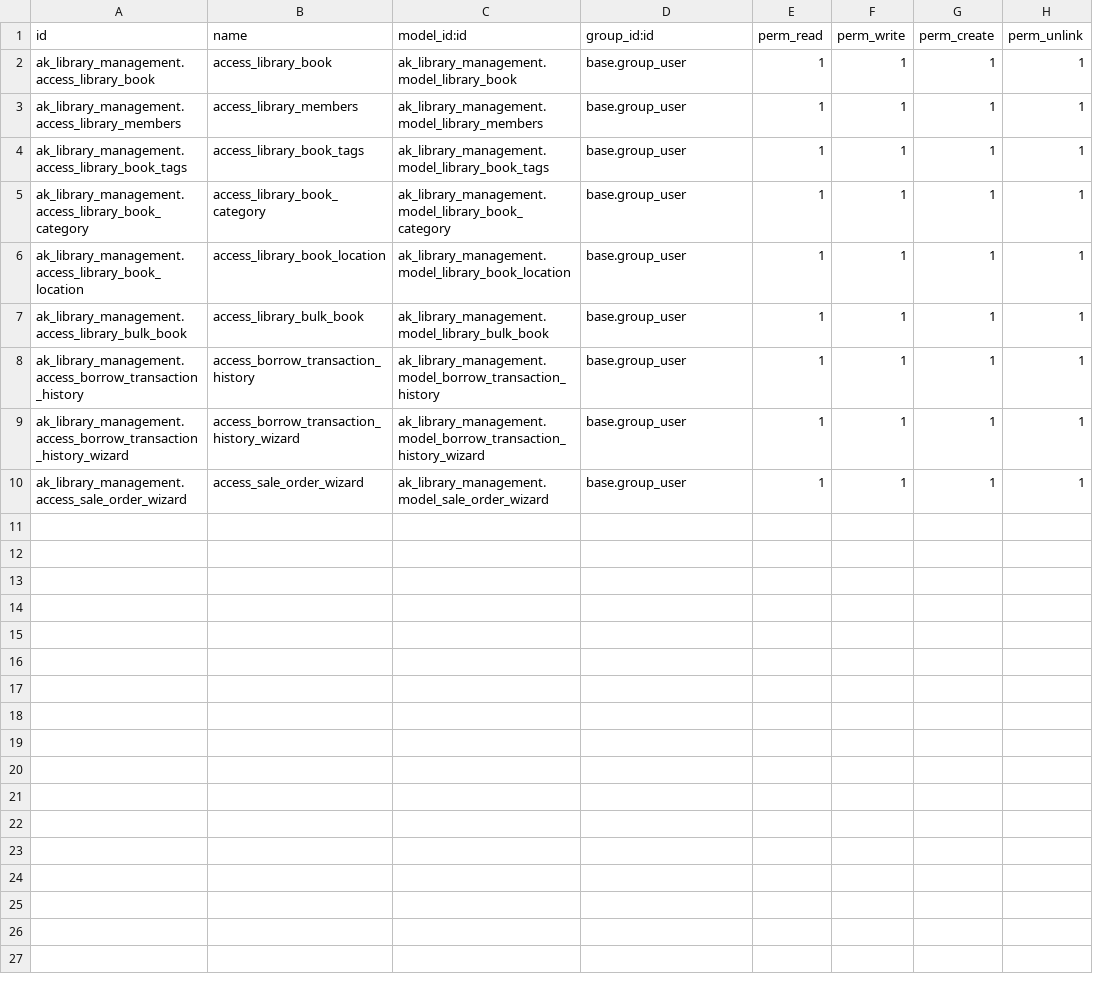
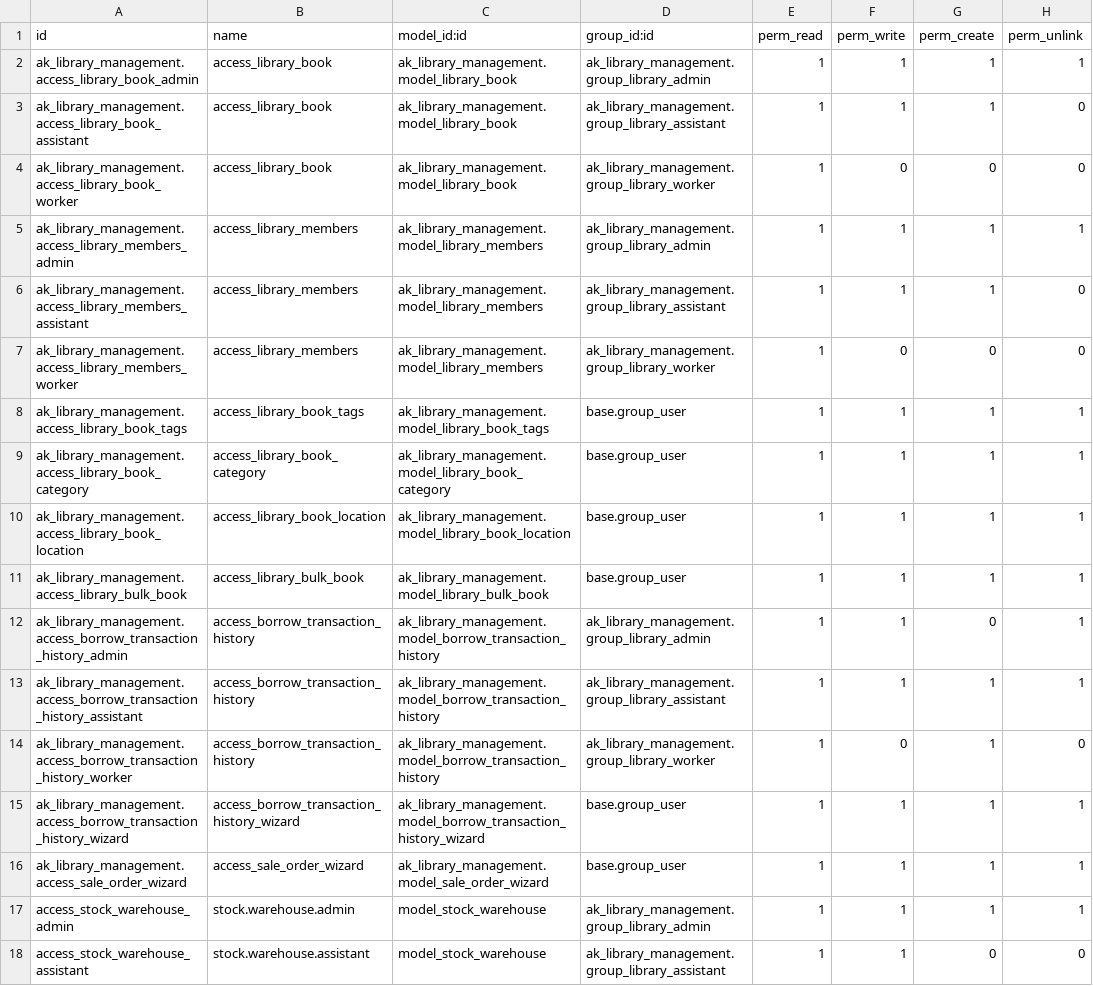
Before and after one commit to ai-jay-butani/odoo-assignment, a CSV file: custom_addons/ak_library_management/security/ir.model.access.csv, drawn as a sheet.

```diff
--- a/custom_addons/ak_library_management/security/ir.model.access.csv
+++ b/custom_addons/ak_library_management/security/ir.model.access.csv
@@ -1,4 +1,8 @@
 id,name,model_id:id,group_id:id,perm_read,perm_write,perm_create,perm_unlink
-ak_library_management.access_library_book,access_library_book,ak_library_management.model_library_book,base.group_user,1,1,1,1
-ak_library_management.access_library_members,access_library_members,ak_library_management.model_library_members,base.group_user,1,1,1,1
+ak_library_management.access_library_book_admin,access_library_book,ak_library_management.model_library_book,ak_library_management.group_library_admin,1,1,1,1
+ak_library_management.access_library_book_assistant,access_library_book,ak_library_management.model_library_book,ak_library_management.group_library_assistant,1,1,1,0
+ak_library_management.access_library_book_worker,access_library_book,ak_library_management.model_library_book,ak_library_management.group_library_worker,1,0,0,0
+ak_library_management.access_library_members_admin,access_library_members,ak_library_management.model_library_members,ak_library_management.group_library_admin,1,1,1,1
+ak_library_management.access_library_members_assistant,access_library_members,ak_library_management.model_library_members,ak_library_management.group_library_assistant,1,1,1,0
+ak_library_management.access_library_members_worker,access_library_members,ak_library_management.model_library_members,ak_library_management.group_library_worker,1,0,0,0
 ak_library_management.access_library_book_tags,access_library_book_tags,ak_library_management.model_library_book_tags,base.group_user,1,1,1,1
@@ -7,4 +11,8 @@ ak_library_management.access_library_book_location,access_library_book_location,
 ak_library_management.access_library_bulk_book,access_library_bulk_book,ak_library_management.model_library_bulk_book,base.group_user,1,1,1,1
-ak_library_management.access_borrow_transaction_history,access_borrow_transaction_history,ak_library_management.model_borrow_transaction_history,base.group_user,1,1,1,1
+ak_library_management.access_borrow_transaction_history_admin,access_borrow_transaction_history,ak_library_management.model_borrow_transaction_history,ak_library_management.group_library_admin,1,1,0,1
+ak_library_management.access_borrow_transaction_history_assistant,access_borrow_transaction_history,ak_library_management.model_borrow_transaction_history,ak_library_management.group_library_assistant,1,1,1,1
+ak_library_management.access_borrow_transaction_history_worker,access_borrow_transaction_history,ak_library_management.model_borrow_transaction_history,ak_library_management.group_library_worker,1,0,1,0
 ak_library_management.access_borrow_transaction_history_wizard,access_borrow_transaction_history_wizard,ak_library_management.model_borrow_transaction_history_wizard,base.group_user,1,1,1,1
 ak_library_management.access_sale_order_wizard,access_sale_order_wizard,ak_library_management.model_sale_order_wizard,base.group_user,1,1,1,1
+access_stock_warehouse_admin,stock.warehouse.admin,model_stock_warehouse,ak_library_management.group_library_admin,1,1,1,1
+access_stock_warehouse_assistant,stock.warehouse.assistant,model_stock_warehouse,ak_library_management.group_library_assistant,1,1,0,0
```
Also changed, not shown: 11 other files.
